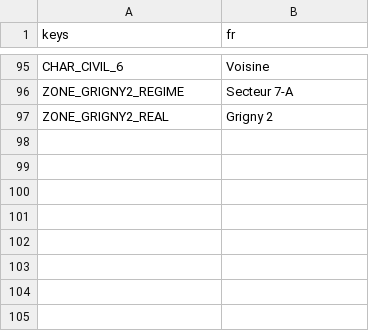
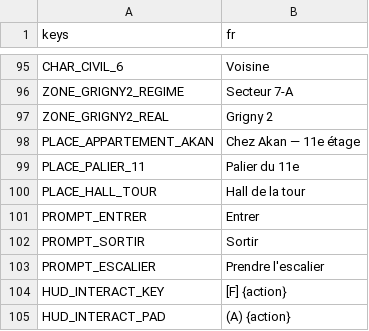
Before and after one commit to Yato-350/91350, a CSV file: locale/strings.csv, drawn as a sheet; only a part is shown, gaps mark what is left out; the diff names each change by its address in the sheet, - before the commit and + after, or states it on an @@ line.

```diff
--- a/locale/strings.csv
+++ b/locale/strings.csv
+row 98: PLACE_APPARTEMENT_AKAN | Chez Akan — 11e étage
+row 99: PLACE_PALIER_11 | Palier du 11e
+row 100: PLACE_HALL_TOUR | Hall de la tour
+row 101: PROMPT_ENTRER | Entrer
+row 102: PROMPT_SORTIR | Sortir
+row 103: PROMPT_ESCALIER | Prendre l'escalier
+row 104: HUD_INTERACT_KEY | [F] {action}
+row 105: HUD_INTERACT_PAD | (A) {action}
```
Also changed, not shown: 24 other files.
